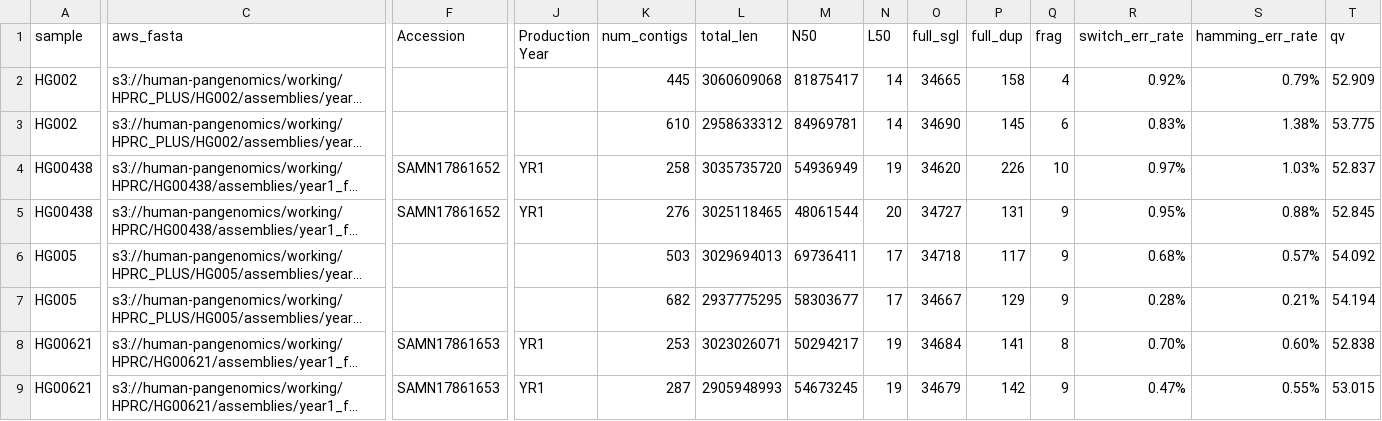
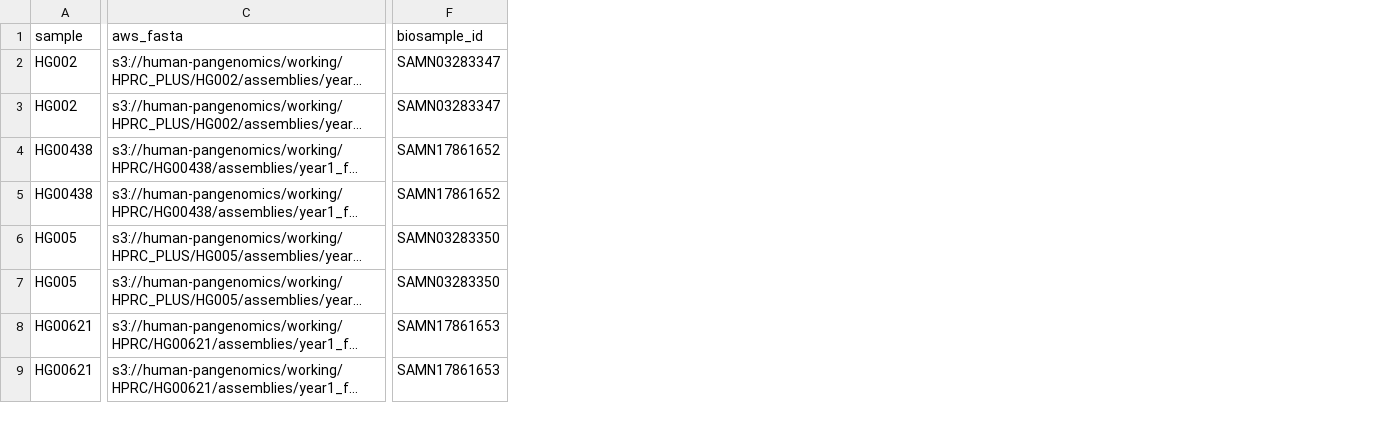
Before and after one commit to human-pangenomics/hprc-data-explorer, a CSV file: catalog-build/source/assemblies.csv, drawn as a sheet; only a part is shown, gaps mark what is left out; long unchanged cells end in …; removed rows and columns are numbered as before the commit, all else as after; the diff covers the shown part only; the diff names each change by its address in the sheet, - before the commit and + after, or states it on an @@ line.

Commit message:
feat: remove qc data from assemblies and use new samples file (#121) (#124)

```diff
--- a/catalog-build/source/assemblies.csv
+++ b/catalog-build/source/assemblies.csv
-column J (Production Year), rows 4-9: YR1 | YR1 |  |  | YR1 | YR1
-column K (num_contigs), rows 2-9: 445 | 610 | 258 | 276 | 503 | 682 | 253 | 287
-column L (total_len), rows 2-9: 3060609068 | 2958633312 | 3035735720 | 3025118465 | 3029694013 | 2937775295 | 3023026071 | 2905948993
-column M (N50), rows 2-9: 81875417 | 84969781 | 54936949 | 48061544 | 69736411 | 58303677 | 50294217 | 54673245
-column N (L50), rows 2-9: 14 | 14 | 19 | 20 | 17 | 17 | 19 | 19
-column O (full_sgl), rows 2-9: 34665 | 34690 | 34620 | 34727 | 34718 | 34667 | 34684 | 34679
-column P (full_dup), rows 2-9: 158 | 145 | 226 | 131 | 117 | 129 | 141 | 142
-column Q (frag), rows 2-9: 4 | 6 | 10 | 9 | 9 | 9 | 8 | 9
-column R (switch_err_rate), rows 2-9: 0.92% | 0.83% | 0.97% | 0.95% | 0.68% | 0.28% | 0.70% | 0.47%
-column S (hamming_err_rate), rows 2-9: 0.79% | 1.38% | 1.03% | 0.88% | 0.57% | 0.21% | 0.60% | 0.55%
-column T (qv), rows 2-9: 52.909 | 53.775 | 52.837 | 52.845 | 54.092 | 54.194 | 52.838 | 53.015
-F1: Accession
+F1: biosample_id
-F2:F3 (biosample_id): (empty)
+F2:F3 (biosample_id): SAMN03283347
-F6:F7 (biosample_id): (empty)
+F6:F7 (biosample_id): SAMN03283350
```
Also changed, not shown: 8 added columns and 89 edited cells elsewhere in this file, 8 other files.
